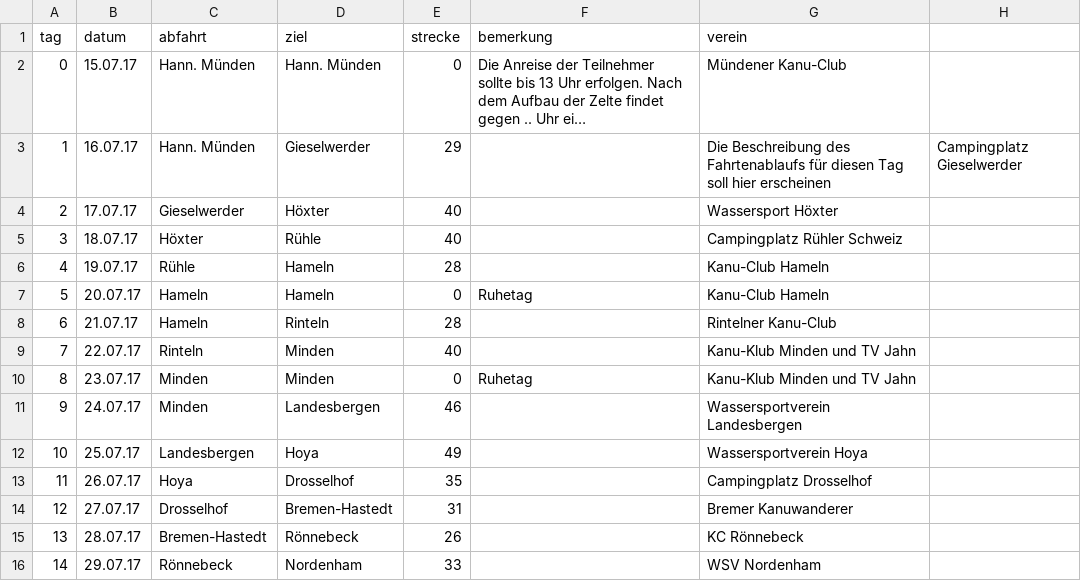
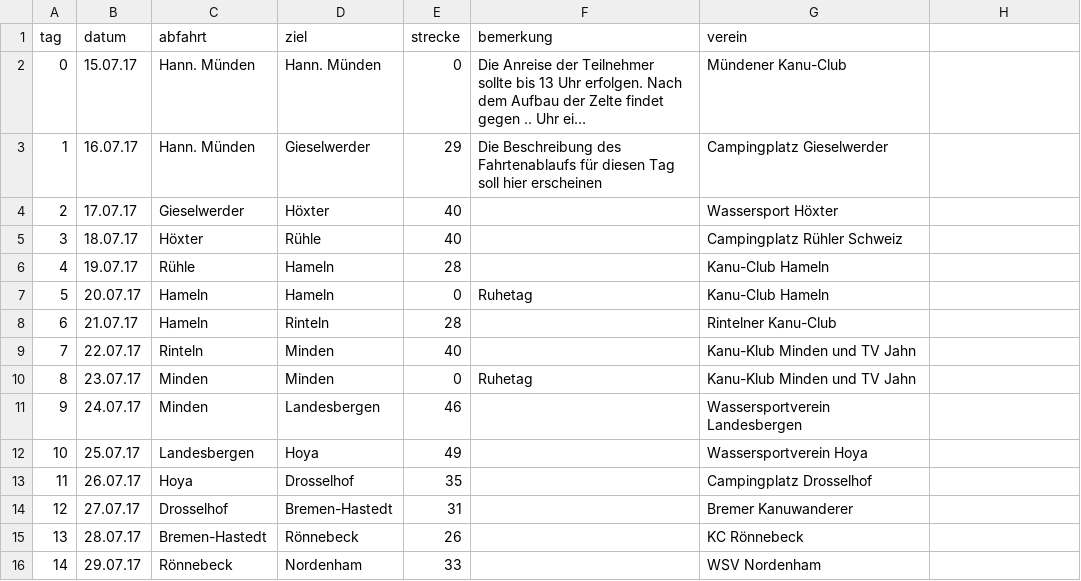
Before and after one commit to Weserfahrt/weserfahrt.github.io, a CSV file: _data/strecke.csv, drawn as a sheet; long unchanged cells end in …; the diff names each change by its address in the sheet, - before the commit and + after, or states it on an @@ line.

Commit message:
Update strecke.csv

```diff
--- a/_data/strecke.csv
+++ b/_data/strecke.csv
-F3 (bemerkung): (empty)
+F3 (bemerkung): Die Beschreibung des Fahrtenablaufs für diesen Tag soll hier erscheinen
-G3 (verein): Die Beschreibung des Fahrtenablaufs für diesen Tag soll hier erscheinen
+G3 (verein): Campingplatz Gieselwerder
-H3: Campingplatz Gieselwerder
+H3: (empty)
```
